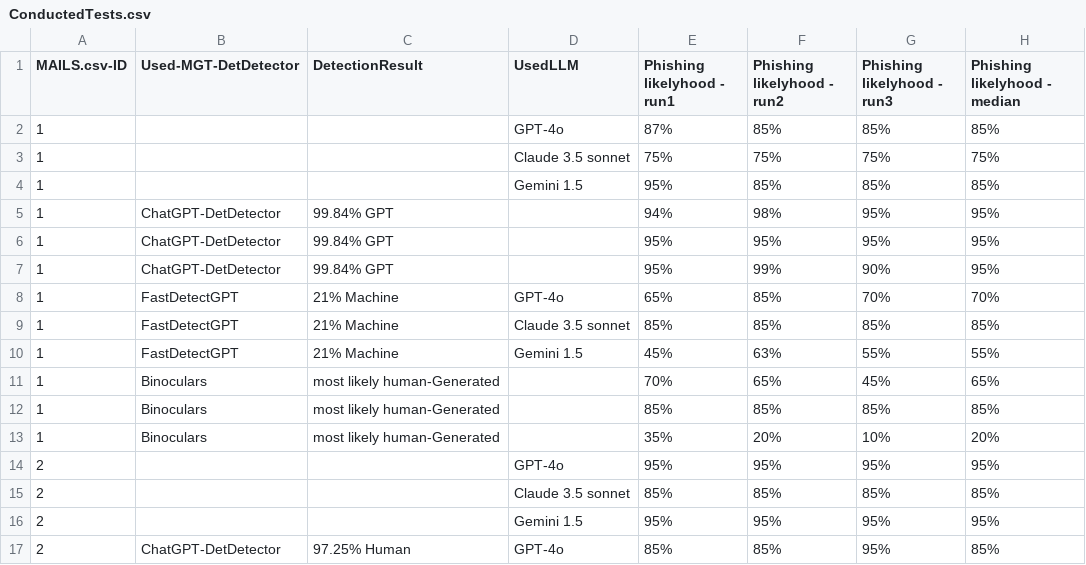
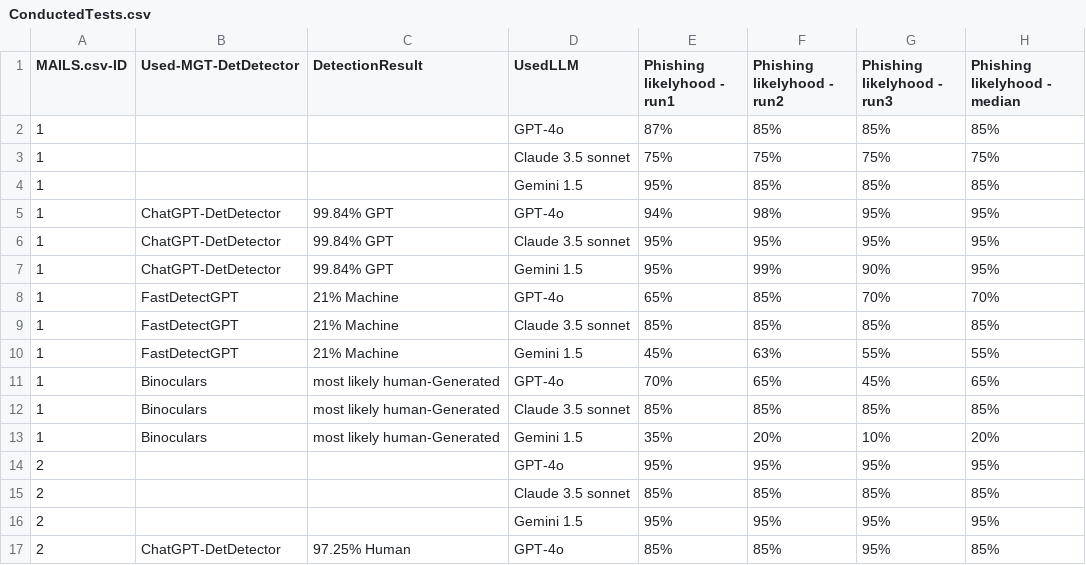
Before and after one commit to Kathun/PhishingDetectionWithLLMAndML, a CSV file: ConductedTests.csv, drawn as a sheet; only a part is shown.

Commit message:
data quality correction

```diff
--- a/ConductedTests.csv
+++ b/ConductedTests.csv
@@ -4,5 +4,5 @@ MAILS.csv-ID;Used-MGT-DetDetector;DetectionResult;UsedLLM;Phishing likelyhood -
 1;;;Gemini 1.5;95%;85%;85%;85%
-1;ChatGPT-DetDetector;99.84% GPT;;94%;98%;95%;95%
-1;ChatGPT-DetDetector;99.84% GPT;;95%;95%;95%;95%
-1;ChatGPT-DetDetector;99.84% GPT;;95%;99%;90%;95%
+1;ChatGPT-DetDetector;99.84% GPT;GPT-4o;94%;98%;95%;95%
+1;ChatGPT-DetDetector;99.84% GPT;Claude 3.5 sonnet;95%;95%;95%;95%
+1;ChatGPT-DetDetector;99.84% GPT;Gemini 1.5;95%;99%;90%;95%
 1;FastDetectGPT;21% Machine;GPT-4o;65%;85%;70%;70%
@@ -10,5 +10,5 @@ MAILS.csv-ID;Used-MGT-DetDetector;DetectionResult;UsedLLM;Phishing likelyhood -
 1;FastDetectGPT;21% Machine;Gemini 1.5;45%;63%;55%;55%
-1;Binoculars;most likely human-Generated;;70%;65%;45%;65%
-1;Binoculars;most likely human-Generated;;85%;85%;85%;85%
-1;Binoculars;most likely human-Generated;;35%;20%;10%;20%
+1;Binoculars;most likely human-Generated;GPT-4o;70%;65%;45%;65%
+1;Binoculars;most likely human-Generated;Claude 3.5 sonnet;85%;85%;85%;85%
+1;Binoculars;most likely human-Generated;Gemini 1.5;35%;20%;10%;20%
 2;;;GPT-4o;95%;95%;95%;95%
```
